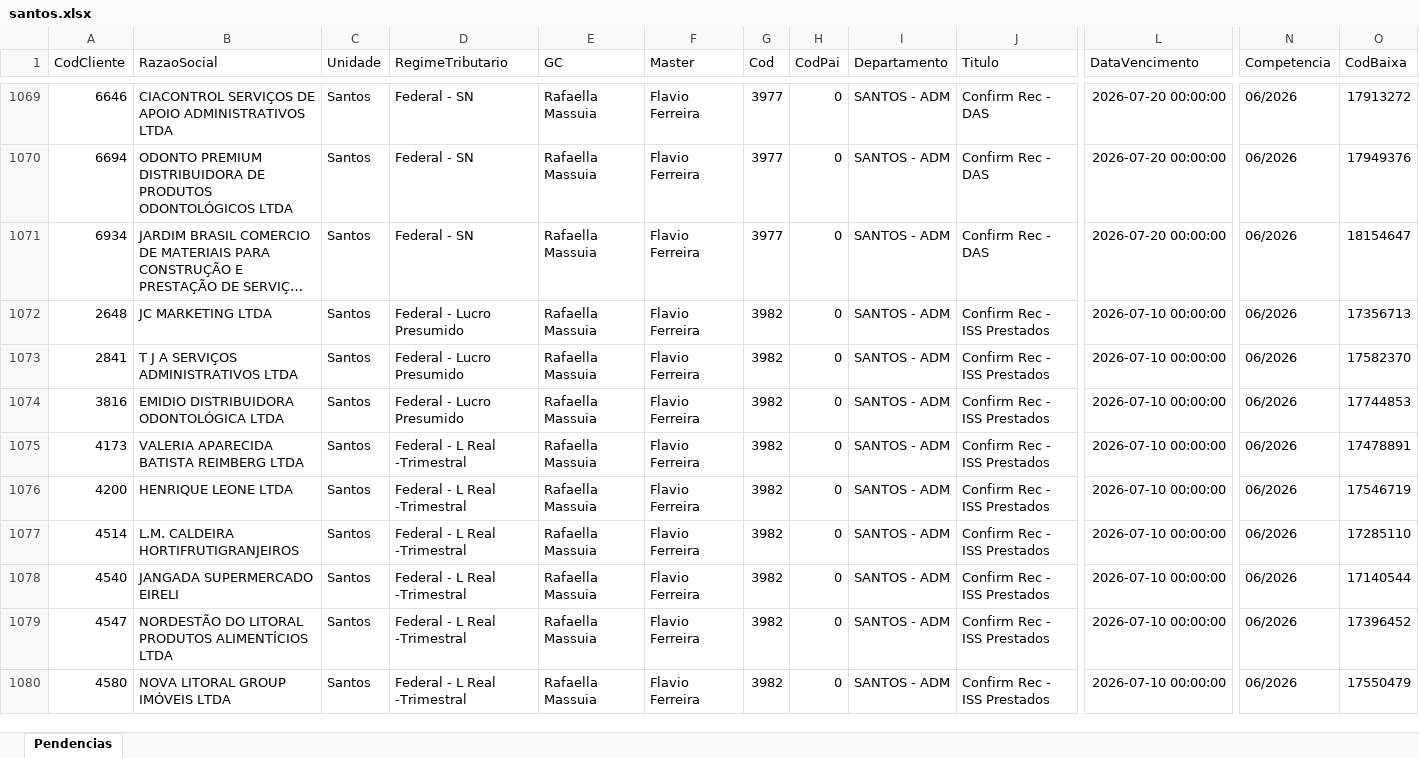
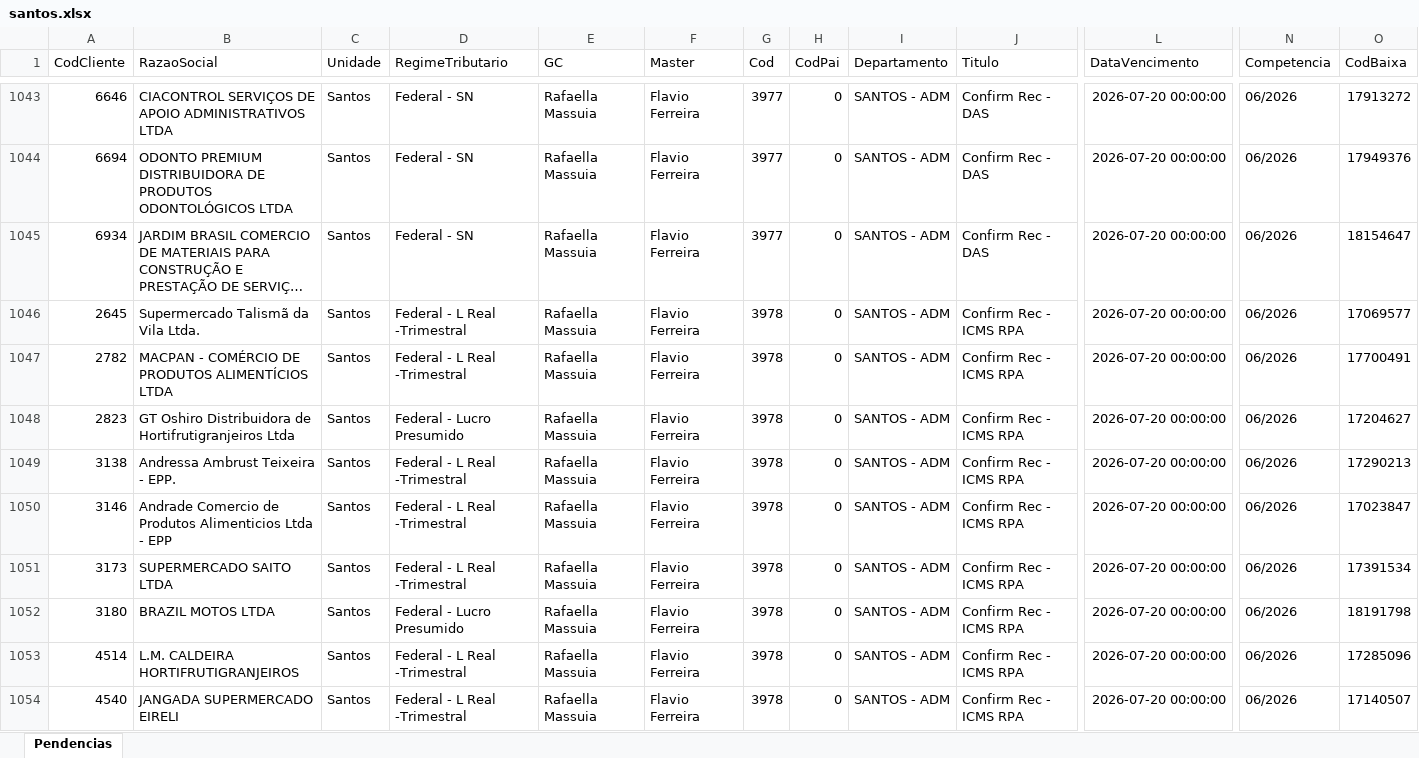
Before and after one commit to willianemanoel/Portal-das-tarefas-teste-, an Excel workbook: dados/base/santos.xlsx, sheet Pendencias, drawn as a sheet; only a part is shown, gaps mark what is left out; the shorter side is filled out with more unchanged rows; long unchanged cells end in …; values as stored, in another font and other column widths than the file's, no borders; rows hold the shown columns only; the diff covers the shown part only; the diff names each change by its address in the sheet, - before the commit and + after, or states it on an @@ line.

```diff
--- a/dados/base/santos.xlsx (sheet Pendencias)
+++ b/dados/base/santos.xlsx (sheet Pendencias)
+row 1046: 2645 | Supermercado Talismã da Vila Ltda. | Santos | Federal - L Real -Trimestral | Rafaella Massuia | Flavio Ferreira | 3978 | 0 | SANTOS - ADM | Confirm Rec - ICMS RPA | 2026-07-20 00:00:00 | 06/2026 | 17069577
+row 1047: 2782 | MACPAN - COMÉRCIO DE PRODUTOS ALIMENTÍCIOS LTDA | Santos | Federal - L Real -Trimestral | Rafaella Massuia | Flavio Ferreira | 3978 | 0 | SANTOS - ADM | Confirm Rec - ICMS RPA | 2026-07-20 00:00:00 | 06/2026 | 17700491
+row 1048: 2823 | GT Oshiro Distribuidora de Hortifrutigranjeiros Ltda | Santos | Federal - Lucro Presumido | Rafaella Massuia | Flavio Ferreira | 3978 | 0 | SANTOS - ADM | Confirm Rec - ICMS RPA | 2026-07-20 00:00:00 | 06/2026 | 17204627
+row 1049: 3138 | Andressa Ambrust Teixeira - EPP. | Santos | Federal - L Real -Trimestral | Rafaella Massuia | Flavio Ferreira | 3978 | 0 | SANTOS - ADM | Confirm Rec - ICMS RPA | 2026-07-20 00:00:00 | 06/2026 | 17290213
+row 1050: 3146 | Andrade Comercio de Produtos Alimenticios Ltda - EPP | Santos | Federal - L Real -Trimestral | Rafaella Massuia | Flavio Ferreira | 3978 | 0 | SANTOS - ADM | Confirm Rec - ICMS RPA | 2026-07-20 00:00:00 | 06/2026 | 17023847
+row 1051: 3173 | SUPERMERCADO SAITO LTDA | Santos | Federal - L Real -Trimestral | Rafaella Massuia | Flavio Ferreira | 3978 | 0 | SANTOS - ADM | Confirm Rec - ICMS RPA | 2026-07-20 00:00:00 | 06/2026 | 17391534
+row 1052: 3180 | BRAZIL MOTOS LTDA | Santos | Federal - Lucro Presumido | Rafaella Massuia | Flavio Ferreira | 3978 | 0 | SANTOS - ADM | Confirm Rec - ICMS RPA | 2026-07-20 00:00:00 | 06/2026 | 18191798
+row 1053: 4514 | L.M. CALDEIRA HORTIFRUTIGRANJEIROS | Santos | Federal - L Real -Trimestral | Rafaella Massuia | Flavio Ferreira | 3978 | 0 | SANTOS - ADM | Confirm Rec - ICMS RPA | 2026-07-20 00:00:00 | 06/2026 | 17285096
+row 1054: 4540 | JANGADA SUPERMERCADO EIRELI | Santos | Federal - L Real -Trimestral | Rafaella Massuia | Flavio Ferreira | 3978 | 0 | SANTOS - ADM | Confirm Rec - ICMS RPA | 2026-07-20 00:00:00 | 06/2026 | 17140507
```
Also changed, not shown: 29 added rows, 38 removed rows and 4 edited cells elsewhere in this sheet, dados/base/goias.xlsx, 2 other files.
